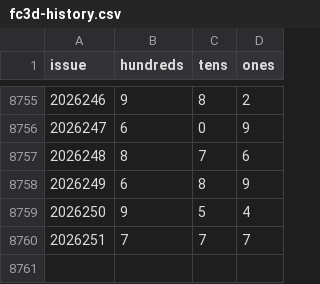
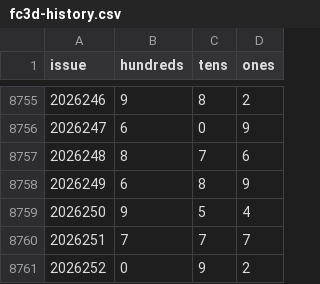
Before and after one commit to hxiaowei0102-web/fc3d-kill1, a CSV file: data/fc3d-history.csv, drawn as a sheet; only a part is shown, gaps mark what is left out.

```diff
--- a/data/fc3d-history.csv
+++ b/data/fc3d-history.csv
@@ -8760 +8760,2 @@ issue,hundreds,tens,ones
 2026251,7,7,7
+2026252,0,9,2
```
Also changed, not shown: predictions_log.csv, 2 other files.
